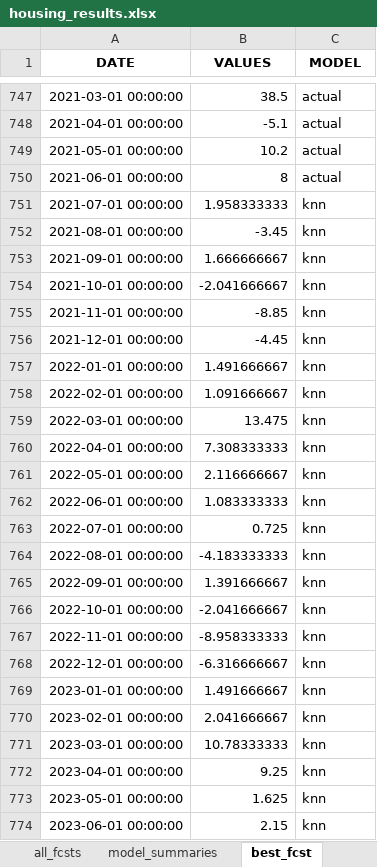
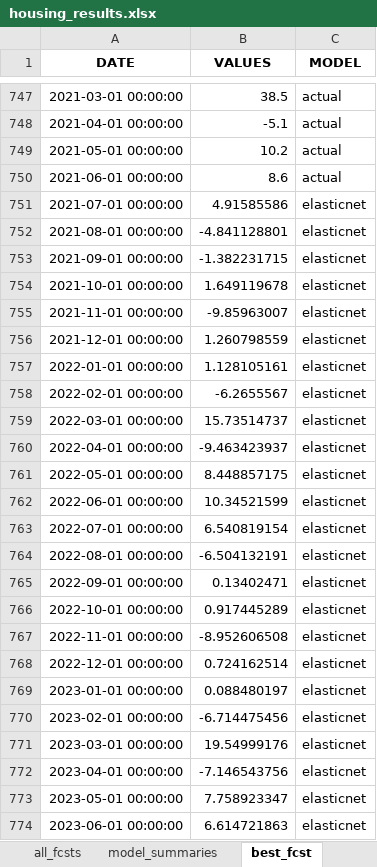
Before and after one commit to mikekeith52/scalecast, an Excel workbook: examples/housing_results.xlsx, sheet best_fcst, drawn as a sheet; only a part is shown, gaps mark what is left out; values as stored, in another font and other column widths than the file's, no borders; the diff names each change by its address in the sheet, - before the commit and + after, or states it on an @@ line.

```diff
--- a/examples/housing_results.xlsx (sheet best_fcst)
+++ b/examples/housing_results.xlsx (sheet best_fcst)
-B750 (VALUES): 8
+B750 (VALUES): 8.6
-B751 (VALUES): 1.958333333
+B751 (VALUES): 4.91585586
-C751:C774 (MODEL): knn
+C751:C774 (MODEL): elasticnet
-B752 (VALUES): -3.45
+B752 (VALUES): -4.841128801
-B753 (VALUES): 1.666666667
+B753 (VALUES): -1.382231715
-B754 (VALUES): -2.041666667
+B754 (VALUES): 1.649119678
-B755 (VALUES): -8.85
+B755 (VALUES): -9.85963007
-B756 (VALUES): -4.45
+B756 (VALUES): 1.260798559
-B757 (VALUES): 1.491666667
+B757 (VALUES): 1.128105161
-B758 (VALUES): 1.091666667
+B758 (VALUES): -6.2655567
-B759 (VALUES): 13.475
+B759 (VALUES): 15.73514737
-B760 (VALUES): 7.308333333
+B760 (VALUES): -9.463423937
-B761 (VALUES): 2.116666667
+B761 (VALUES): 8.448857175
-B762 (VALUES): 1.083333333
+B762 (VALUES): 10.34521599
-B763 (VALUES): 0.725
+B763 (VALUES): 6.540819154
-B764 (VALUES): -4.183333333
+B764 (VALUES): -6.504132191
-B765 (VALUES): 1.391666667
+B765 (VALUES): 0.13402471
-B766 (VALUES): -2.041666667
+B766 (VALUES): 0.917445289
-B767 (VALUES): -8.958333333
+B767 (VALUES): -8.952606508
-B768 (VALUES): -6.316666667
+B768 (VALUES): 0.724162514
-B769 (VALUES): 1.491666667
+B769 (VALUES): 0.088480197
-B770 (VALUES): 2.041666667
+B770 (VALUES): -6.714475456
-B771 (VALUES): 10.78333333
+B771 (VALUES): 19.54999176
-B772 (VALUES): 9.25
+B772 (VALUES): -7.146543756
-B773 (VALUES): 1.625
+B773 (VALUES): 7.758923347
-B774 (VALUES): 2.15
+B774 (VALUES): 6.614721863
```
Also changed, not shown: sheet model_summaries, sheet all_fcsts, sheet lvl_fcsts, sheet test_set_predictions, examples/housing_different_levels_feature_info.xlsx, examples/housing_different_levels_results.xlsx, 18 other files.
